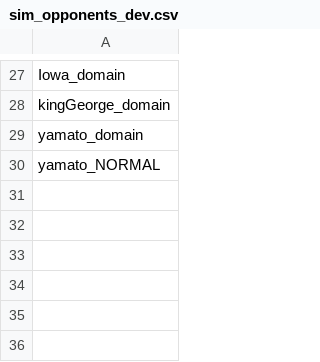
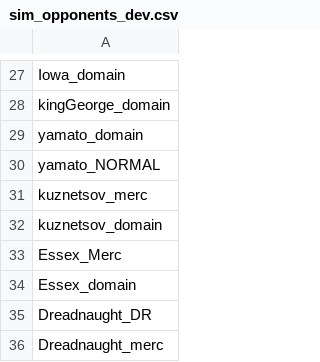
Before and after one commit to bryceOctovioOstrem/domainReformed, a CSV file: data/campaign/sim_opponents_dev.csv, drawn as a sheet; only a part is shown, gaps mark what is left out.

```diff
--- a/data/campaign/sim_opponents_dev.csv
+++ b/data/campaign/sim_opponents_dev.csv
@@ -30 +30,7 @@ yamato_domain
 yamato_NORMAL
+kuznetsov_merc
+kuznetsov_domain
+Essex_Merc
+Essex_domain
+Dreadnaught_DR
+Dreadnaught_merc
```
Also changed, not shown: data/hulls/ship_data.csv, data/hulls/wing_data.csv, 31 other files.
